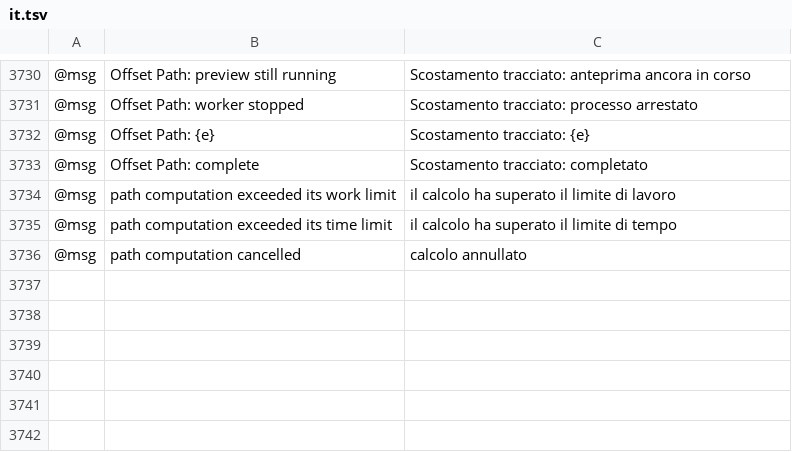
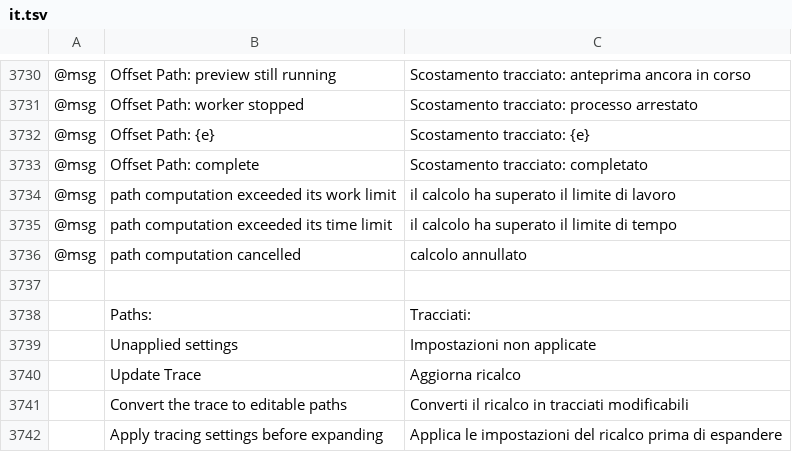
Before and after one commit to Pengjingyu1992/Kaleiform, a TSV file: crates/ui-egui/src/i18n/it.tsv, drawn as a sheet; only a part is shown, gaps mark what is left out; the diff names each change by its address in the sheet, - before the commit and + after, or states it on an @@ line.

```diff
--- a/crates/ui-egui/src/i18n/it.tsv
+++ b/crates/ui-egui/src/i18n/it.tsv
+row 3737: (empty)
+row 3738:  | Paths: | Tracciati:
+row 3739:  | Unapplied settings | Impostazioni non applicate
+row 3740:  | Update Trace | Aggiorna ricalco
+row 3741:  | Convert the trace to editable paths | Converti il ricalco in tracciati modificabili
+row 3742:  | Apply tracing settings before expanding | Applica le impostazioni del ricalco prima di espandere
```
Also changed, not shown: crates/ui-egui/src/i18n/fr.tsv, crates/ui-egui/src/i18n/ja.tsv, 15 other files.
